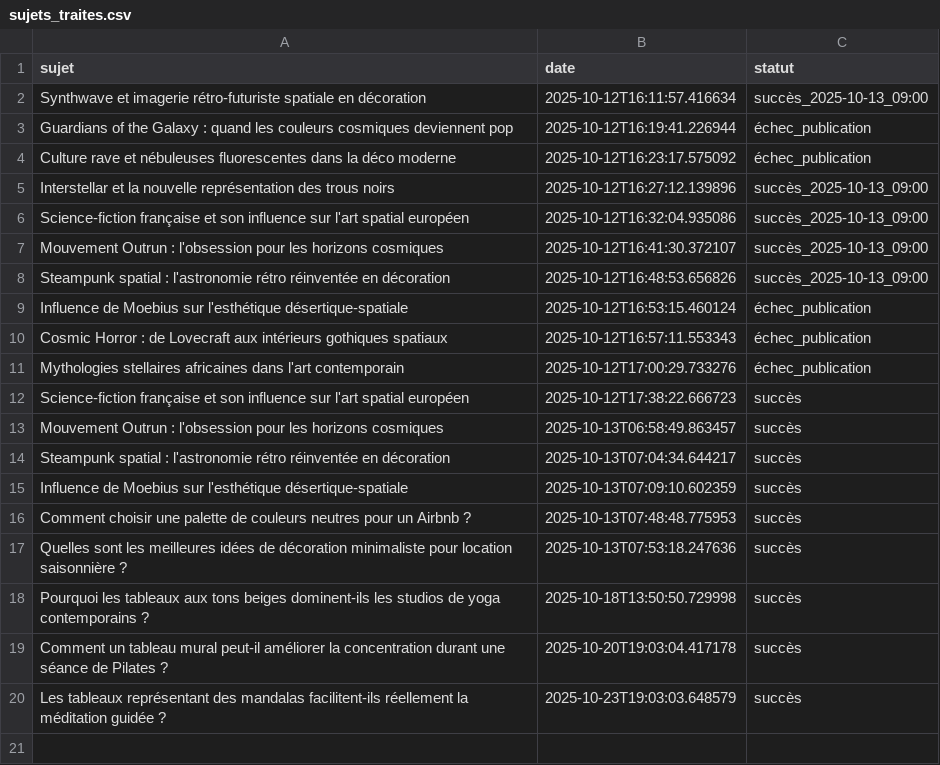
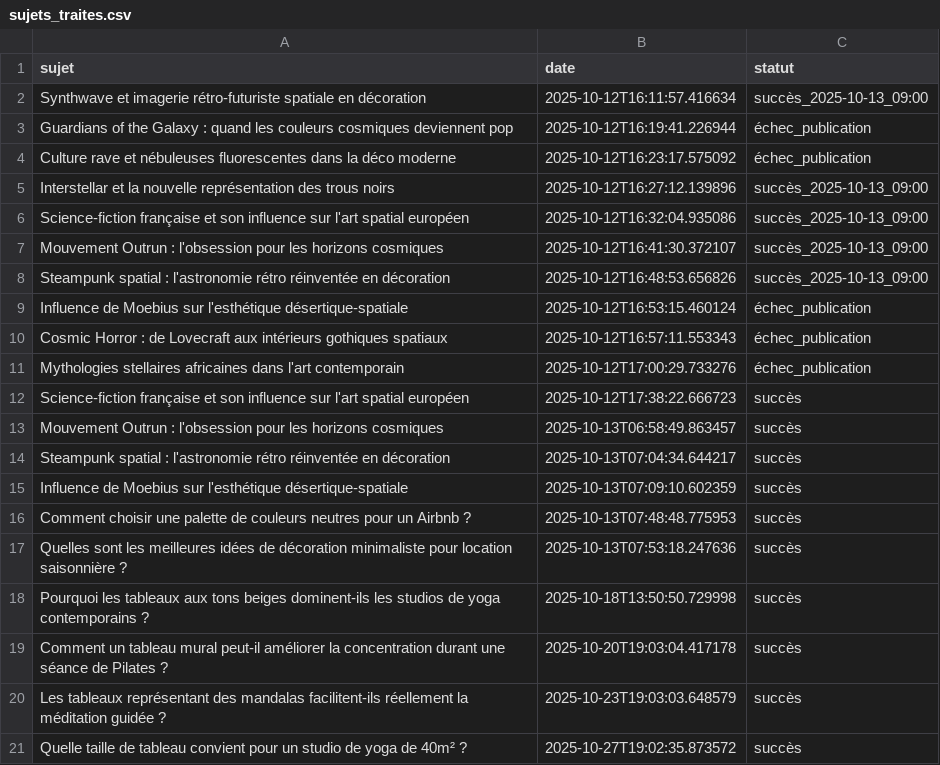
Before and after one commit to Metalosmose21/Yoga-1, a CSV file: sujets_traites.csv, drawn as a sheet; the diff names each change by its address in the sheet, - before the commit and + after, or states it on an @@ line.

```diff
--- a/sujets_traites.csv
+++ b/sujets_traites.csv
+row 21: Quelle taille de tableau convient pour un studio de yoga de 40m² ? | 2025-10-27T19:02:35.873572 | succès
```
Also changed, not shown: sujets.csv.
